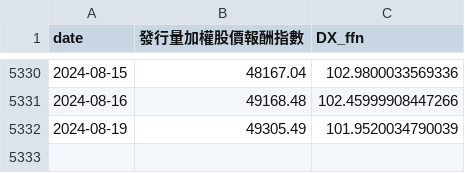
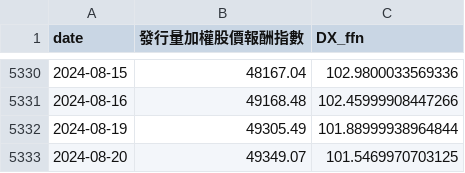
Before and after one commit to catt5881/CBc, a CSV file: exchange.csv, drawn as a sheet; only a part is shown, gaps mark what is left out.

```diff
--- a/exchange.csv
+++ b/exchange.csv
@@ -5331,2 +5331,3 @@ date,發行量加權股價報酬指數,DX_ffn
 2024-08-16,49168.48,102.45999908447266
-2024-08-19,49305.49,101.9520034790039
+2024-08-19,49305.49,101.88999938964844
+2024-08-20,49349.07,101.5469970703125
```
Also changed, not shown: CB指數日線PR.csv, allstock_評分Q.csv, 13 other files.
